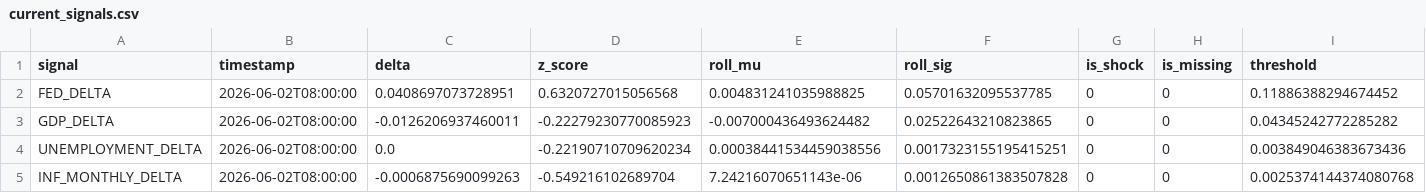
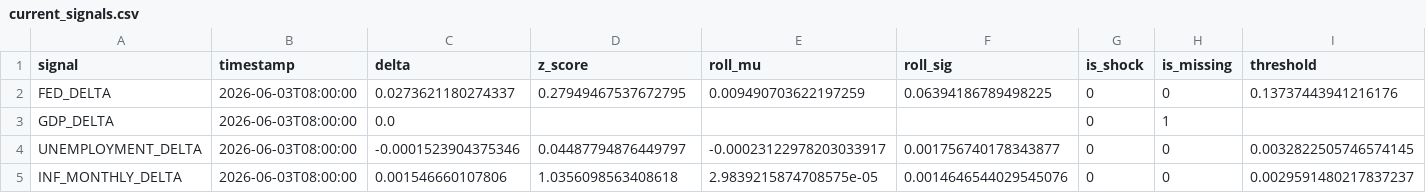
Before and after one commit to flyingduck0/ML_Seminar_Project, a CSV file: results/current_signals.csv, drawn as a sheet.

```diff
--- a/results/current_signals.csv
+++ b/results/current_signals.csv
@@ -1,5 +1,5 @@
 signal,timestamp,delta,z_score,roll_mu,roll_sig,is_shock,is_missing,threshold
-FED_DELTA,2026-06-02T08:00:00,0.0408697073728951,0.6320727015056568,0.004831241035988825,0.05701632095537785,0,0,0.11886388294674452
-GDP_DELTA,2026-06-02T08:00:00,-0.0126206937460011,-0.22279230770085923,-0.007000436493624482,0.02522643210823865,0,0,0.04345242772285282
-UNEMPLOYMENT_DELTA,2026-06-02T08:00:00,0.0,-0.22190710709620234,0.00038441534459038556,0.0017323155195415251,0,0,0.003849046383673436
-INF_MONTHLY_DELTA,2026-06-02T08:00:00,-0.0006875690099263,-0.549216102689704,7.24216070651143e-06,0.0012650861383507828,0,0,0.0025374144374080768
+FED_DELTA,2026-06-03T08:00:00,0.0273621180274337,0.27949467537672795,0.009490703622197259,0.06394186789498225,0,0,0.13737443941216176
+GDP_DELTA,2026-06-03T08:00:00,0.0,,,,0,1,
+UNEMPLOYMENT_DELTA,2026-06-03T08:00:00,-0.0001523904375346,0.04487794876449797,-0.00023122978203033917,0.001756740178343877,0,0,0.0032822505746574145
+INF_MONTHLY_DELTA,2026-06-03T08:00:00,0.001546660107806,1.0356098563408618,2.9839215874708575e-05,0.0014646544029545076,0,0,0.0029591480217837237
```
Also changed, not shown: results/results_backtest.csv, results/results_dlm_peak_lags.csv, 8 other files.
